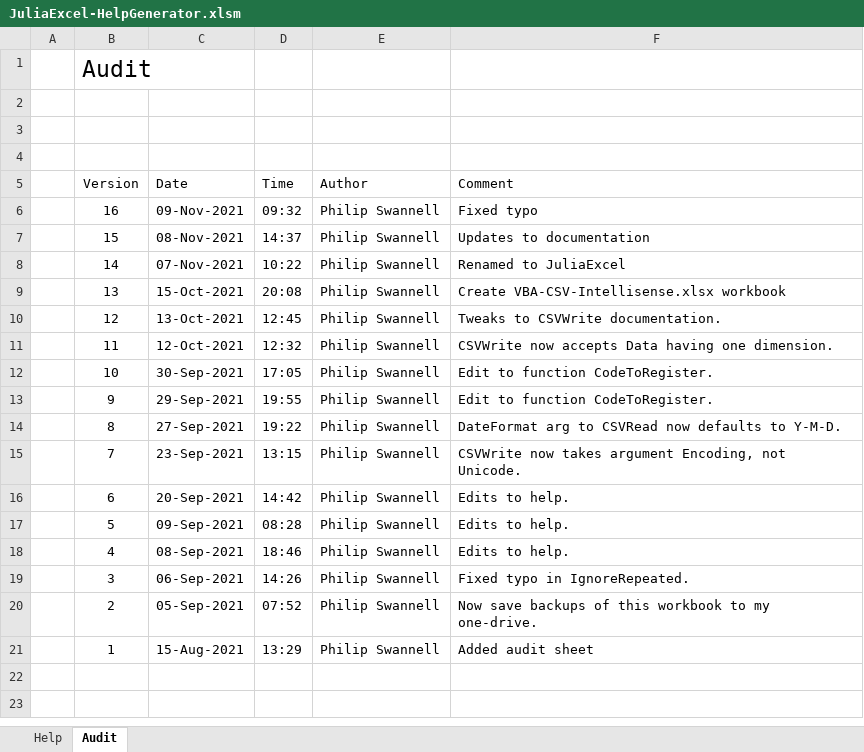
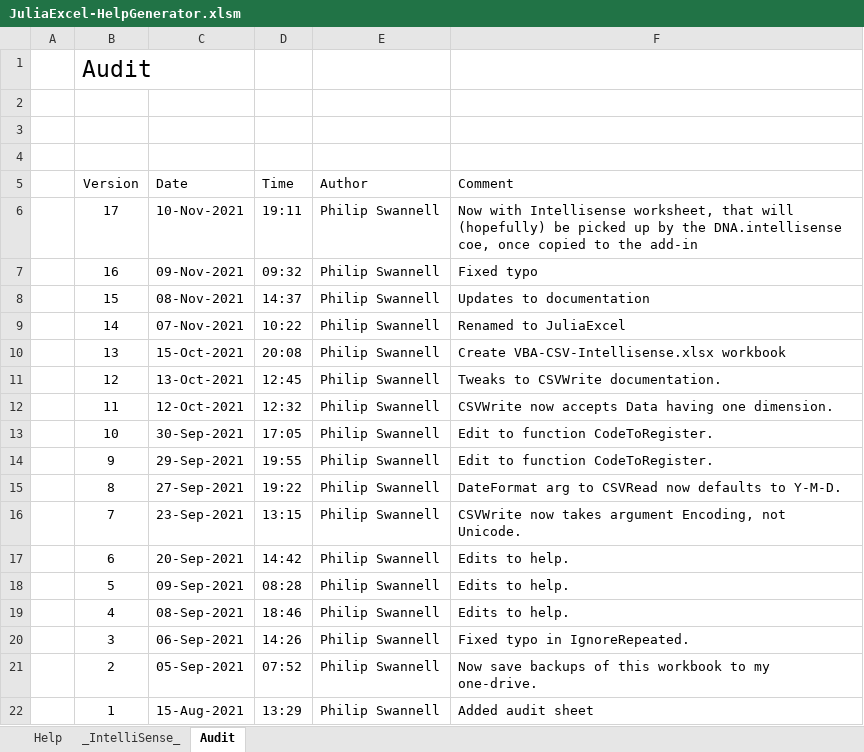
Before and after one commit to PGS62/JuliaExcel.jl, an Excel workbook: workbooks/JuliaExcel-HelpGenerator.xlsm, sheet Audit, drawn as a sheet; values as stored, in another font and other column widths than the file's, no borders; the diff names each change by its address in the sheet, - before the commit and + after, or states it on an @@ line.

Commit message:
Work on hooking thru to Excel.DNA Intellisense

```diff
--- a/workbooks/JuliaExcel-HelpGenerator.xlsm (sheet Audit)
+++ b/workbooks/JuliaExcel-HelpGenerator.xlsm (sheet Audit)
+sheet tab: _IntelliSense_
+row 6:  | 17 | 10-Nov-2021 | 19:11 | Philip Swannell | Now with Intellisense worksheet, that will (hopefully) be picked up by the DNA.intellisense coe, once copied to the add-in
```
Also changed, not shown: sheet Help, formulas that keep their value, 9 other files.
